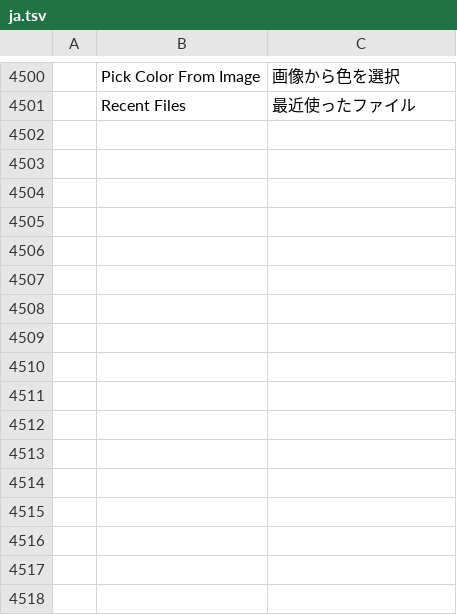
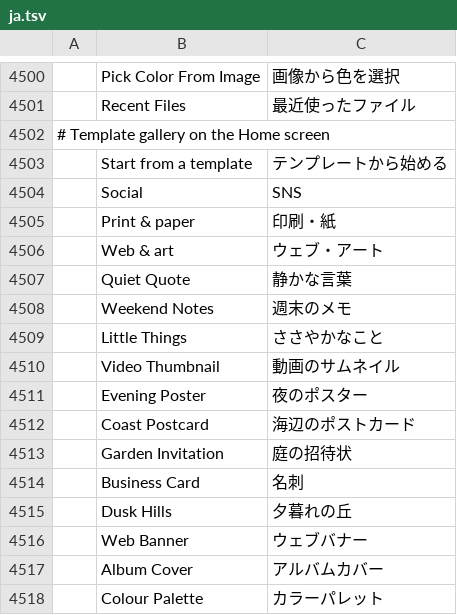
Before and after one commit to getnodalia/lienzo, a TSV file: crates/ui-egui/src/i18n/ja.tsv, drawn as a sheet; only a part is shown, gaps mark what is left out; the diff names each change by its address in the sheet, - before the commit and + after, or states it on an @@ line.

```diff
--- a/crates/ui-egui/src/i18n/ja.tsv
+++ b/crates/ui-egui/src/i18n/ja.tsv
+row 4502: # Template gallery on the Home screen
+row 4503:  | Start from a template | テンプレートから始める
+row 4504:  | Social | SNS
+row 4505:  | Print & paper | 印刷・紙
+row 4506:  | Web & art | ウェブ・アート
+row 4507:  | Quiet Quote | 静かな言葉
+row 4508:  | Weekend Notes | 週末のメモ
+row 4509:  | Little Things | ささやかなこと
+row 4510:  | Video Thumbnail | 動画のサムネイル
+row 4511:  | Evening Poster | 夜のポスター
+row 4512:  | Coast Postcard | 海辺のポストカード
+row 4513:  | Garden Invitation | 庭の招待状
+row 4514:  | Business Card | 名刺
+row 4515:  | Dusk Hills | 夕暮れの丘
+row 4516:  | Web Banner | ウェブバナー
+row 4517:  | Album Cover | アルバムカバー
+row 4518:  | Colour Palette | カラーパレット
```
Also changed, not shown: crates/ui-egui/src/i18n/es.tsv, crates/ui-egui/src/i18n/fr.tsv, 24 other files.
